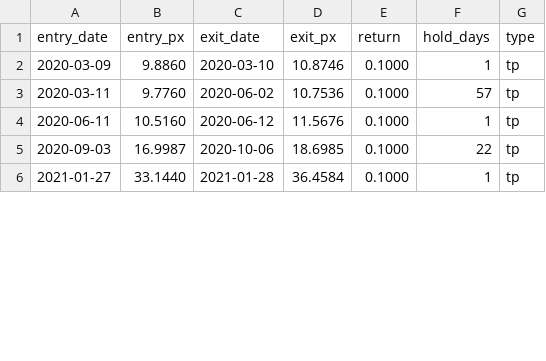
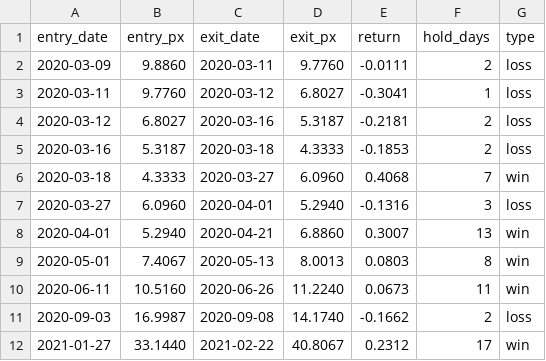
Before and after one commit to Seogisu/taskPlan, a CSV file: trades.csv, drawn as a sheet; only a part is shown; the diff covers the shown part only.

```diff
--- a/trades.csv
+++ b/trades.csv
@@ -1,6 +1,12 @@
 entry_date,entry_px,exit_date,exit_px,return,hold_days,type
-2020-03-09,9.8860,2020-03-10,10.8746,0.1000,1,tp
-2020-03-11,9.7760,2020-06-02,10.7536,0.1000,57,tp
-2020-06-11,10.5160,2020-06-12,11.5676,0.1000,1,tp
-2020-09-03,16.9987,2020-10-06,18.6985,0.1000,22,tp
-2021-01-27,33.1440,2021-01-28,36.4584,0.1000,1,tp
+2020-03-09,9.8860,2020-03-11,9.7760,-0.0111,2,loss
+2020-03-11,9.7760,2020-03-12,6.8027,-0.3041,1,loss
+2020-03-12,6.8027,2020-03-16,5.3187,-0.2181,2,loss
+2020-03-16,5.3187,2020-03-18,4.3333,-0.1853,2,loss
+2020-03-18,4.3333,2020-03-27,6.0960,0.4068,7,win
+2020-03-27,6.0960,2020-04-01,5.2940,-0.1316,3,loss
+2020-04-01,5.2940,2020-04-21,6.8860,0.3007,13,win
+2020-05-01,7.4067,2020-05-13,8.0013,0.0803,8,win
+2020-06-11,10.5160,2020-06-26,11.2240,0.0673,11,win
+2020-09-03,16.9987,2020-09-08,14.1740,-0.1662,2,loss
+2021-01-27,33.1440,2021-02-22,40.8067,0.2312,17,win
```
Also changed, not shown: 13 added rows and 40 edited cells elsewhere in this file, 2 other files.
